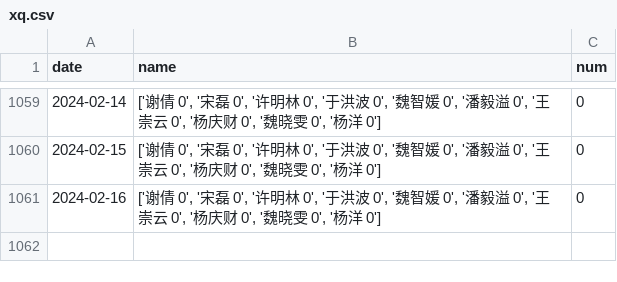
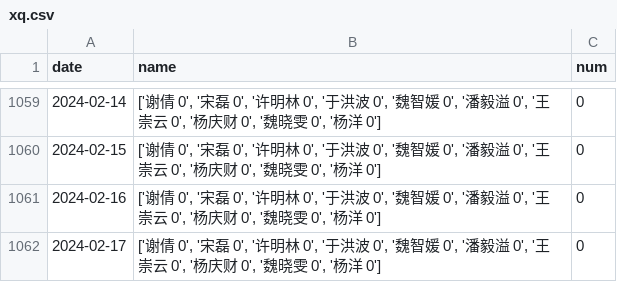
Before and after one commit to waltergas/xqyy, a CSV file: xq.csv, drawn as a sheet; only a part is shown, gaps mark what is left out; the diff names each change by its address in the sheet, - before the commit and + after, or states it on an @@ line.

```diff
--- a/xq.csv
+++ b/xq.csv
+row 1062: 2024-02-17 | ['谢倩 0', '宋磊 0', '许明林 0', '于洪波 0', '魏智媛 0', '潘毅溢 0', '王崇云 0', '杨庆财 0', '魏晓雯 0', '杨洋 0'] | 0
```
Also changed, not shown: 1 other file.
